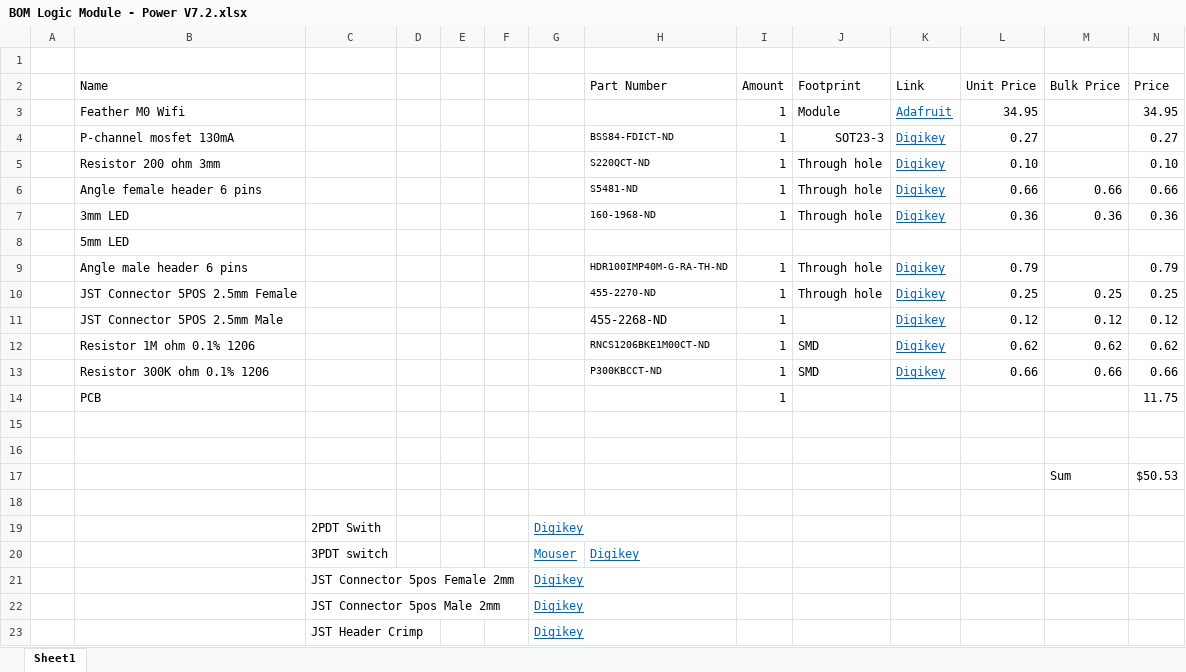
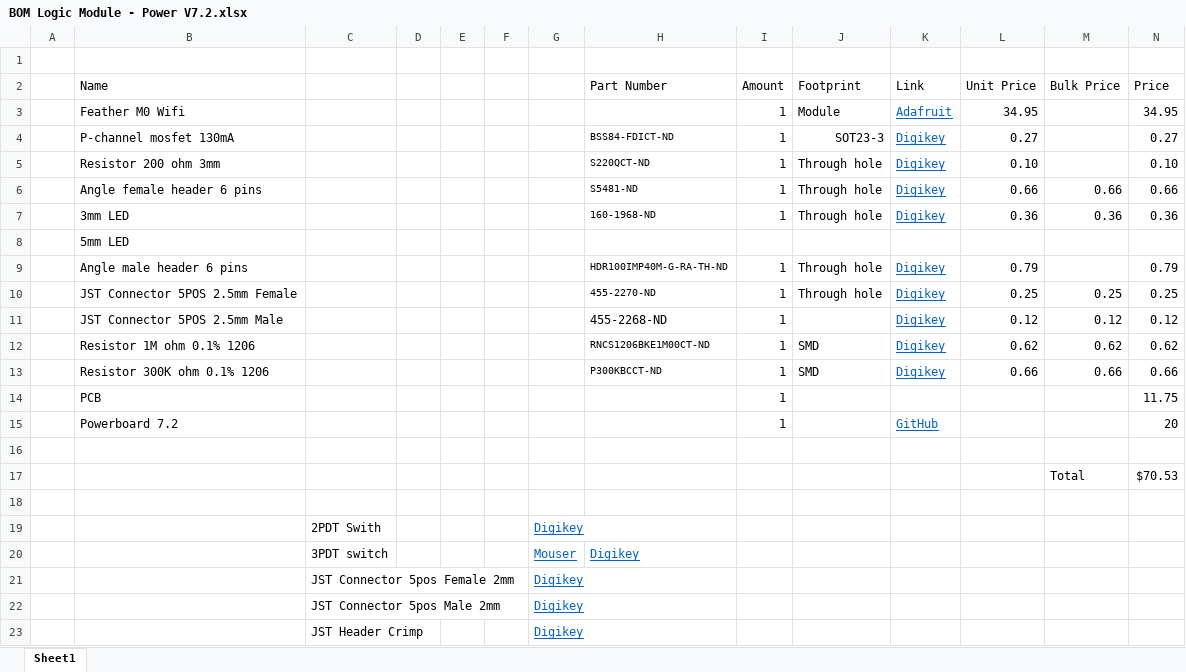
Before and after one commit to OPEnSLab-OSU/eDNA, an Excel workbook: Hardware/Electrical Components/Module - Logic/BOM Logic Module - Power V7.2.xlsx, sheet Sheet1, drawn as a sheet; only a part is shown; values as stored, in another font and other column widths than the file's, no borders; removed rows and columns are numbered as before the commit, all else as after; rows hold the shown columns only; the diff names each change by its address in the sheet, - before the commit and + after, or states it on an @@ line.

```diff
--- a/Hardware/Electrical Components/Module - Logic/BOM Logic Module - Power V7.2.xlsx (sheet Sheet1)
+++ b/Hardware/Electrical Components/Module - Logic/BOM Logic Module - Power V7.2.xlsx (sheet Sheet1)
+row 15:  | Powerboard 7.2 |  |  |  |  |  |  | 1 |  | GitHub |  |  | 20
-row 17: (empty)
+row 17:  |  |  |  |  |  |  |  |  |  |  |  | Total | $70.53
-row 17:  |  |  |  |  |  |  |  |  |  |  |  | Sum | $50.53
```
Also changed, not shown: Hardware/Electrical Components/Power V7.2/BOM OPEnS Power 7.2.xlsx, 11 other files.
